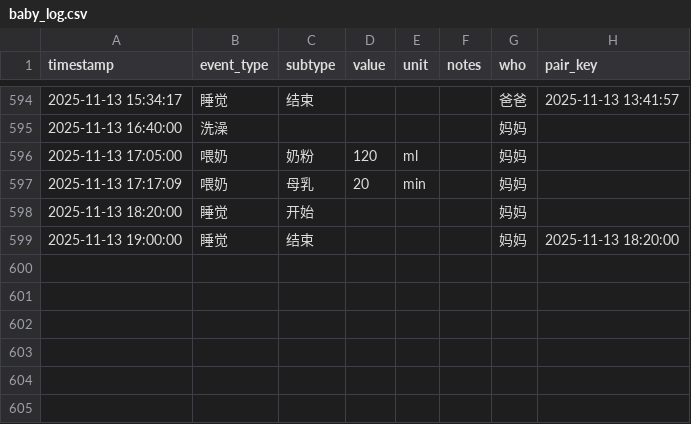
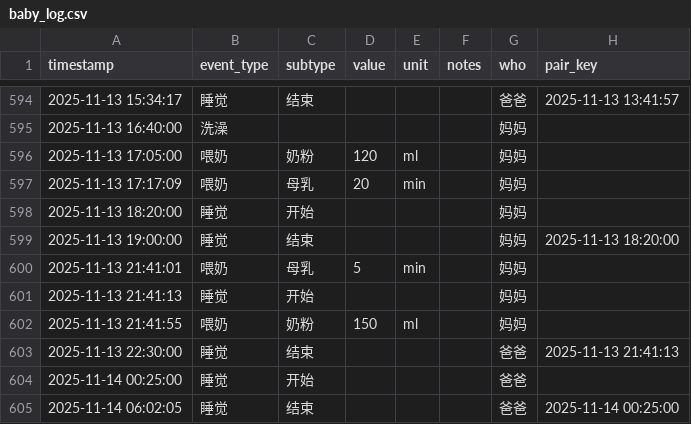
Before and after one commit to LeeAwesome/baby_daily, a CSV file: baby_log.csv, drawn as a sheet; only a part is shown, gaps mark what is left out; the diff names each change by its address in the sheet, - before the commit and + after, or states it on an @@ line.

Commit message:
update via Shortcuts

```diff
--- a/baby_log.csv
+++ b/baby_log.csv
+row 600: 2025-11-13 21:41:01 | 喂奶 | 母乳 | 5 | min |  | 妈妈
+row 601: 2025-11-13 21:41:13 | 睡觉 | 开始 |  |  |  | 妈妈
+row 602: 2025-11-13 21:41:55 | 喂奶 | 奶粉 | 150 | ml |  | 妈妈
+row 603: 2025-11-13 22:30:00 | 睡觉 | 结束 |  |  |  | 爸爸 | 2025-11-13 21:41:13
+row 604: 2025-11-14 00:25:00 | 睡觉 | 开始 |  |  |  | 爸爸
+row 605: 2025-11-14 06:02:05 | 睡觉 | 结束 |  |  |  | 爸爸 | 2025-11-14 00:25:00
```
